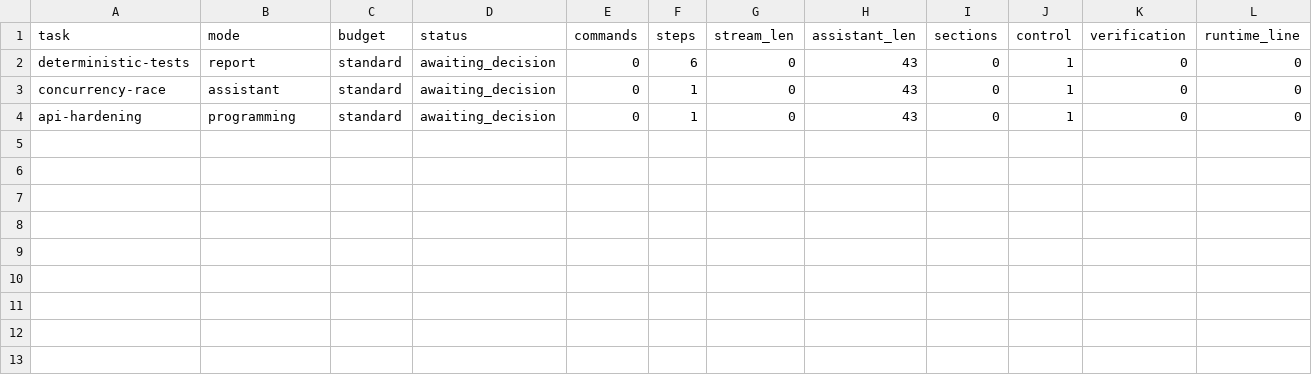
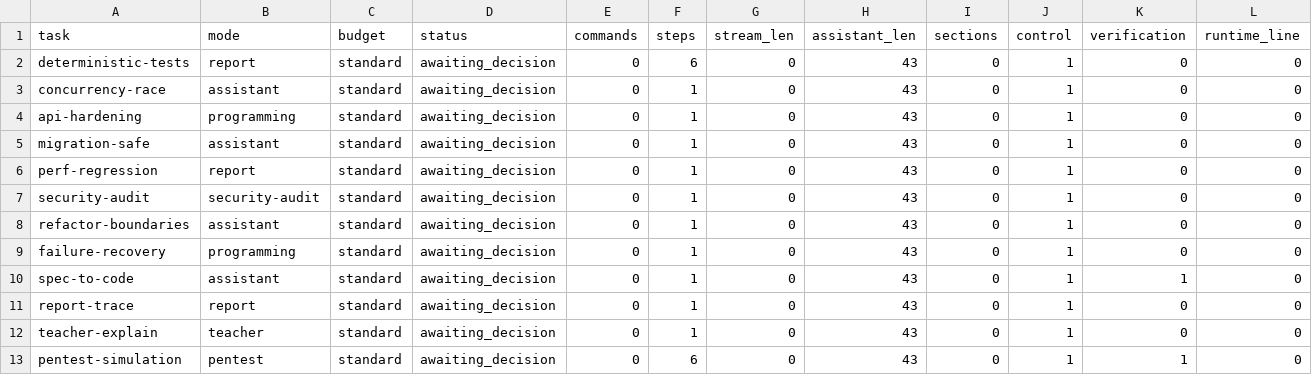
Before and after one commit to andersaamodt/wizardry-apps, a TSV file: .web/artificer/.assay-reports/mentor-i7e.tsv, drawn as a sheet; only a part is shown; rows hold the shown columns only; the diff names each change by its address in the sheet, - before the commit and + after, or states it on an @@ line.

```diff
--- a/.web/artificer/.assay-reports/mentor-i7e.tsv
+++ b/.web/artificer/.assay-reports/mentor-i7e.tsv
+row 5: migration-safe | assistant | standard | awaiting_decision | 0 | 1 | 0 | 43 | 0 | 1 | 0 | 0
+row 6: perf-regression | report | standard | awaiting_decision | 0 | 1 | 0 | 43 | 0 | 1 | 0 | 0
+row 7: security-audit | security-audit | standard | awaiting_decision | 0 | 1 | 0 | 43 | 0 | 1 | 0 | 0
+row 8: refactor-boundaries | assistant | standard | awaiting_decision | 0 | 1 | 0 | 43 | 0 | 1 | 0 | 0
+row 9: failure-recovery | programming | standard | awaiting_decision | 0 | 1 | 0 | 43 | 0 | 1 | 0 | 0
+row 10: spec-to-code | assistant | standard | awaiting_decision | 0 | 1 | 0 | 43 | 0 | 1 | 1 | 0
+row 11: report-trace | report | standard | awaiting_decision | 0 | 1 | 0 | 43 | 0 | 1 | 0 | 0
+row 12: teacher-explain | teacher | standard | awaiting_decision | 0 | 1 | 0 | 43 | 0 | 1 | 0 | 0
+row 13: pentest-simulation | pentest | standard | awaiting_decision | 0 | 6 | 0 | 43 | 0 | 1 | 1 | 0
```
Also changed, not shown: 5 other files.
